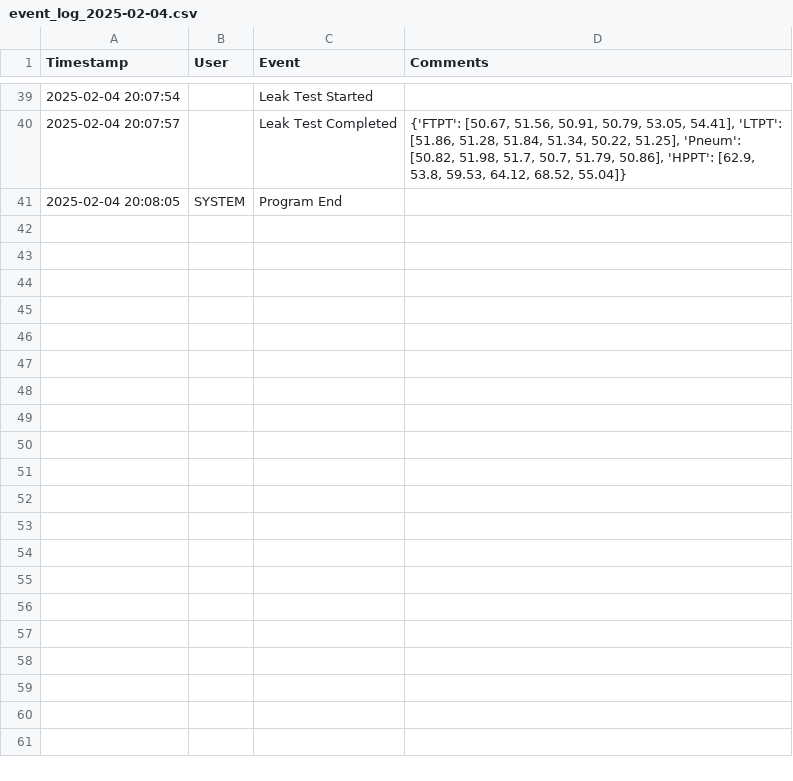
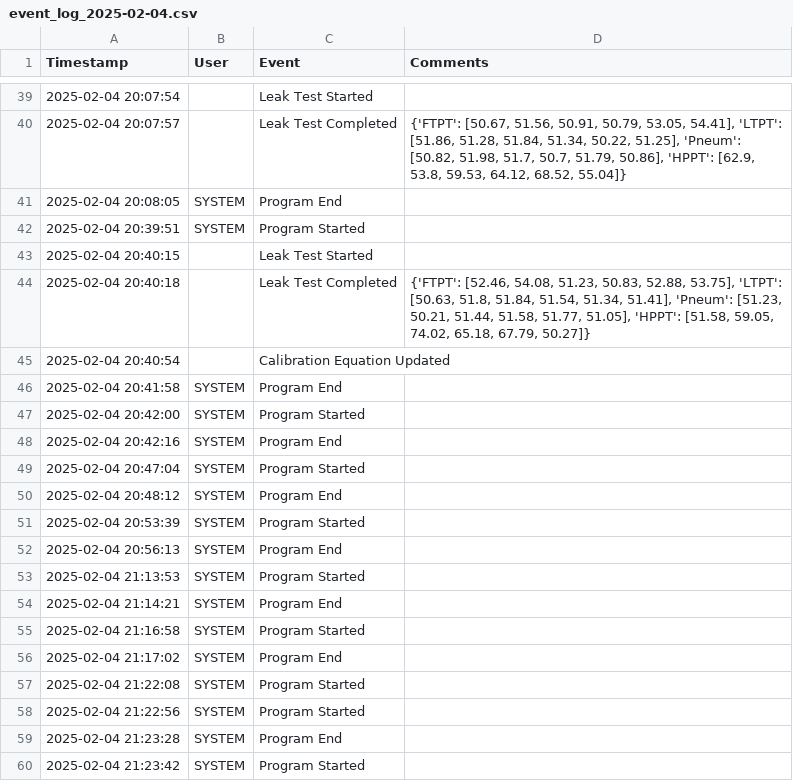
Before and after one commit to emcoffin1/Rocket-Stand, a CSV file: Loggers/event_log_2025-02-04.csv, drawn as a sheet; only a part is shown, gaps mark what is left out; the diff covers the shown part only.

```diff
--- a/Loggers/event_log_2025-02-04.csv
+++ b/Loggers/event_log_2025-02-04.csv
@@ -41 +41,20 @@ Timestamp,User,Event,Comments
 2025-02-04 20:08:05,    SYSTEM    ,    Program End,
+2025-02-04 20:39:51,    SYSTEM    ,    Program Started,
+2025-02-04 20:40:15,              ,    Leak Test Started,
+2025-02-04 20:40:18,              ,    Leak Test Completed,"    {'FTPT': [52.46, 54.08, 51.23, 50.83, 52.88, 53.75], 'LTPT': [50.63, 51.8, 51.84, 51.54, 51.34, 51.41], 'Pneum': [51.23, 50.21, 51.44, 51.58, 51.77, 51.05], 'HPPT': [51.58, 59.05, 74.02, 65.18, 67.79, 50.27]}"
+2025-02-04 20:40:54,              ,    Calibration Equation Updated,
+2025-02-04 20:41:58,    SYSTEM    ,    Program End,
+2025-02-04 20:42:00,    SYSTEM    ,    Program Started,
+2025-02-04 20:42:16,    SYSTEM    ,    Program End,
+2025-02-04 20:47:04,    SYSTEM    ,    Program Started,
+2025-02-04 20:48:12,    SYSTEM    ,    Program End,
+2025-02-04 20:53:39,    SYSTEM    ,    Program Started,
+2025-02-04 20:56:13,    SYSTEM    ,    Program End,
+2025-02-04 21:13:53,    SYSTEM    ,    Program Started,
+2025-02-04 21:14:21,    SYSTEM    ,    Program End,
+2025-02-04 21:16:58,    SYSTEM    ,    Program Started,
+2025-02-04 21:17:02,    SYSTEM    ,    Program End,
+2025-02-04 21:22:08,    SYSTEM    ,    Program Started,
+2025-02-04 21:22:56,    SYSTEM    ,    Program Started,
+2025-02-04 21:23:28,    SYSTEM    ,    Program End,
+2025-02-04 21:23:42,    SYSTEM    ,    Program Started,
```
Also changed, not shown: 22 added rows elsewhere in this file, 2 other files.
